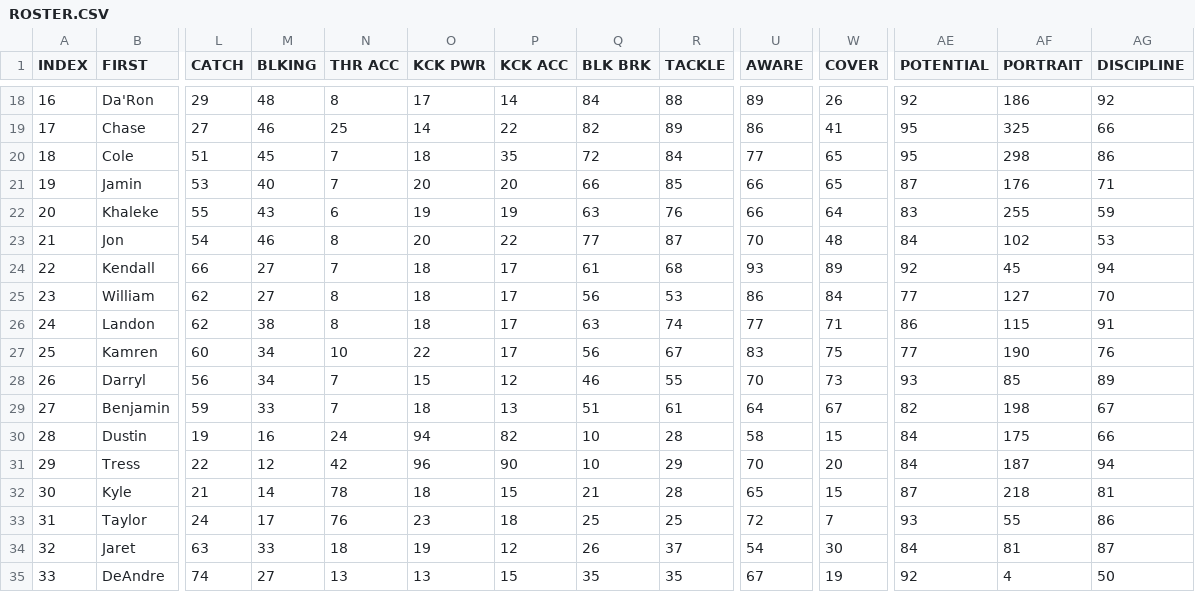
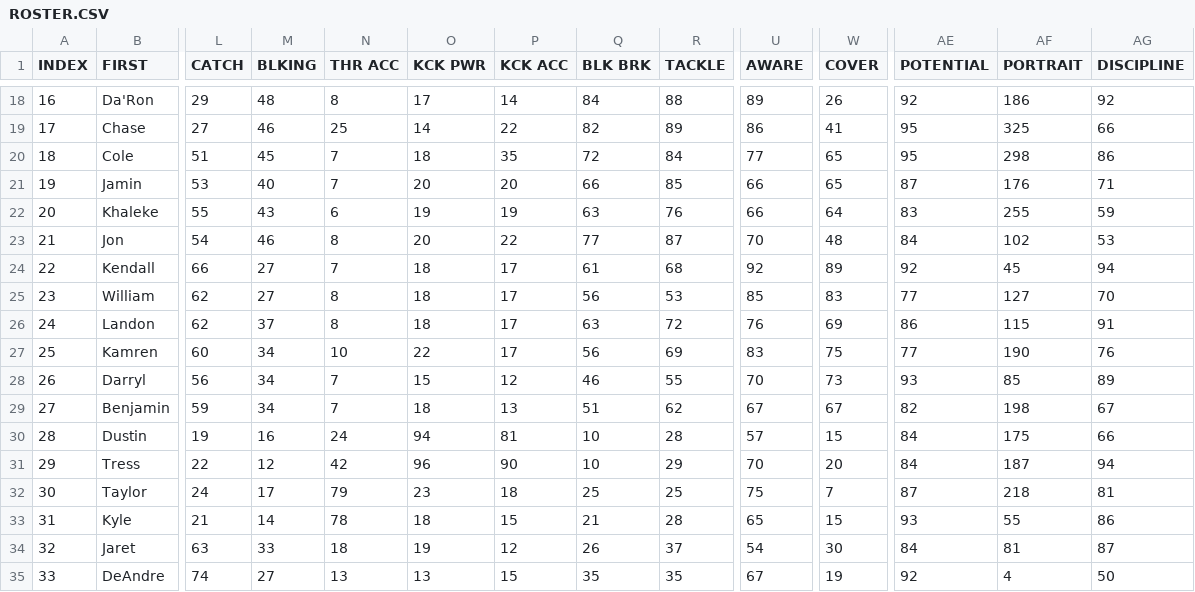
Before and after one commit to vskaush2/AxisFootballMods, a CSV file: Mods/Team Mods/Washington Football Team/ROSTER.CSV, drawn as a sheet; only a part is shown, gaps mark what is left out; removed rows and columns are numbered as before the commit, all else as after; rows hold the shown columns only; the diff covers the shown part only; the diff names each change by its address in the sheet, - before the commit and + after, or states it on an @@ line.

```diff
--- a/Mods/Team Mods/Washington Football Team/ROSTER.CSV
+++ b/Mods/Team Mods/Washington Football Team/ROSTER.CSV
-U24 (AWARE): 93
+U24 (AWARE): 92
-U25 (AWARE): 86
+U25 (AWARE): 85
-W25 (COVER): 84
+W25 (COVER): 83
-M26 (BLKING): 38
+M26 (BLKING): 37
-R26 (TACKLE): 74
+R26 (TACKLE): 72
-U26 (AWARE): 77
+U26 (AWARE): 76
-W26 (COVER): 71
+W26 (COVER): 69
-R27 (TACKLE): 67
+R27 (TACKLE): 69
-M29 (BLKING): 33
+M29 (BLKING): 34
-R29 (TACKLE): 61
+R29 (TACKLE): 62
-U29 (AWARE): 64
+U29 (AWARE): 67
-P30 (KCK ACC): 82
+P30 (KCK ACC): 81
-U30 (AWARE): 58
+U30 (AWARE): 57
+row 32: 30 | Taylor | 24 | 17 | 79 | 23 | 18 | 25 | 25 | 75 | 7 | 87 | 218 | 81
@@ column A (INDEX) renumbered between rows 33 and 54 @@
-AE33 (POTENTIAL): 87
+AE33 (POTENTIAL): 93
-AF33 (PORTRAIT): 218
+AF33 (PORTRAIT): 55
-AG33 (DISCIPLINE): 81
+AG33 (DISCIPLINE): 86
-row 33: 31 | Taylor | 24 | 17 | 76 | 23 | 18 | 25 | 25 | 72 | 7 | 93 | 55 | 86
```
Also changed, not shown: 1 added row, 1 removed row and 30 edited cells elsewhere in this file, Mods/Team Mods/Carolina Panthers/ROSTER.CSV, Mods/Team Mods/Cleveland Browns/ROSTER.CSV, 30 other files.
